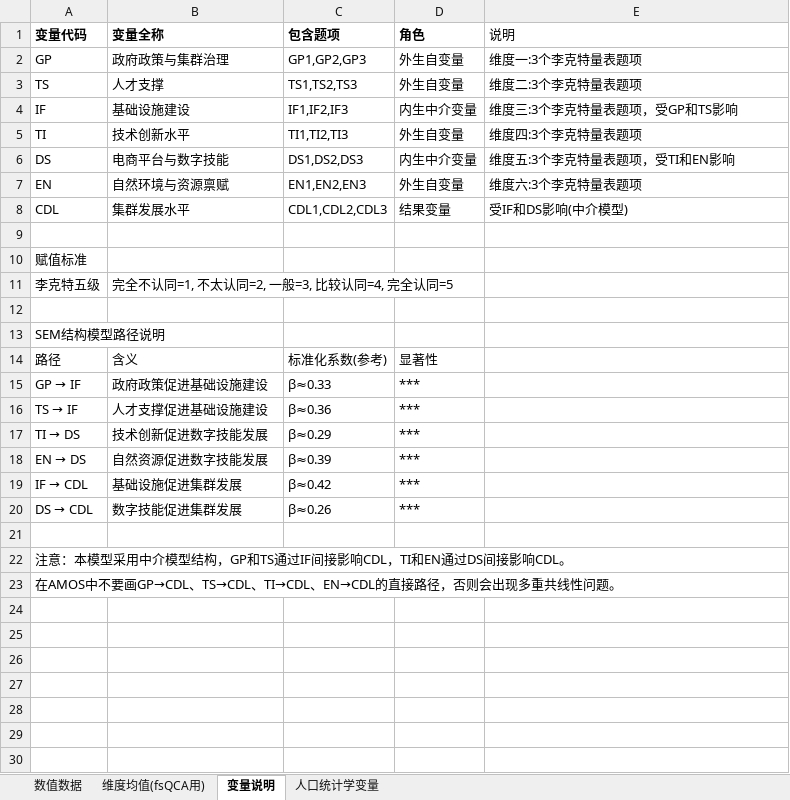
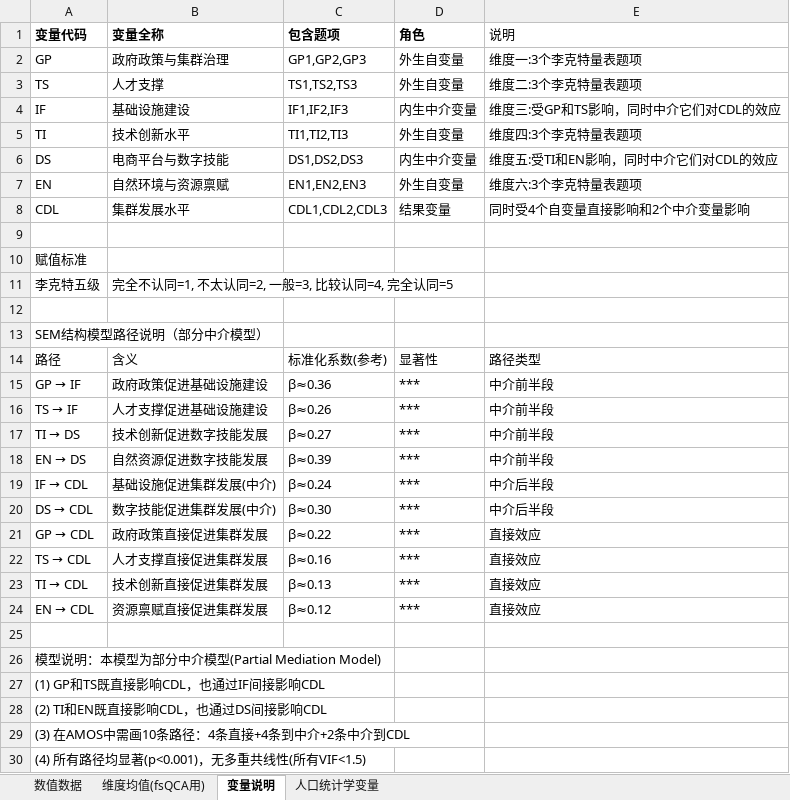
Before and after one commit to via-zy/SEM-fsQCA, an Excel workbook: SEM_fsQCA_数据_已调整.xlsx, sheet 变量说明, drawn as a sheet; only a part is shown; values as stored, in another font and other column widths than the file's, no borders; addresses are those after the commit; the diff covers the shown part only; the diff names each change by its address in the sheet, - before the commit and + after, or states it on an @@ line.

```diff
--- a/SEM_fsQCA_数据_已调整.xlsx (sheet 变量说明)
+++ b/SEM_fsQCA_数据_已调整.xlsx (sheet 变量说明)
-E4 (说明): 维度三:3个李克特量表题项，受GP和TS影响
+E4 (说明): 维度三:受GP和TS影响，同时中介它们对CDL的效应
-E6 (说明): 维度五:3个李克特量表题项，受TI和EN影响
+E6 (说明): 维度五:受TI和EN影响，同时中介它们对CDL的效应
-E8 (说明): 受IF和DS影响(中介模型)
+E8 (说明): 同时受4个自变量直接影响和2个中介变量影响
-A13 (变量代码): SEM结构模型路径说明
+A13 (变量代码): SEM结构模型路径说明（部分中介模型）
-E14 (说明): (empty)
+E14 (说明): 路径类型
-C15 (包含题项): β≈0.33
+C15 (包含题项): β≈0.36
-E15:E18 (说明): (empty)
+E15:E18 (说明): 中介前半段
-C16 (包含题项): β≈0.36
+C16 (包含题项): β≈0.26
-C17 (包含题项): β≈0.29
+C17 (包含题项): β≈0.27
-B19 (变量全称): 基础设施促进集群发展
+B19 (变量全称): 基础设施促进集群发展(中介)
-C19 (包含题项): β≈0.42
+C19 (包含题项): β≈0.24
-E19:E20 (说明): (empty)
+E19:E20 (说明): 中介后半段
-B20 (变量全称): 数字技能促进集群发展
+B20 (变量全称): 数字技能促进集群发展(中介)
-C20 (包含题项): β≈0.26
+C20 (包含题项): β≈0.30
+row 21: GP → CDL | 政府政策直接促进集群发展 | β≈0.22 | *** | 直接效应
+row 22: TS → CDL | 人才支撑直接促进集群发展 | β≈0.16 | *** | 直接效应
+row 23: TI → CDL | 技术创新直接促进集群发展 | β≈0.13 | *** | 直接效应
+row 24: EN → CDL | 资源禀赋直接促进集群发展 | β≈0.12 | *** | 直接效应
-A26 (变量代码): 注意：本模型采用中介模型结构，GP和TS通过IF间接影响CDL，TI和EN通过DS间接影响CDL。
+A26 (变量代码): 模型说明：本模型为部分中介模型(Partial Mediation Model)
-A27 (变量代码): 在AMOS中不要画GP→CDL、TS→CDL、TI→CDL、EN→CDL的直接路径，否则会出现多重共线性问题。
+A27 (变量代码): (1) GP和TS既直接影响CDL，也通过IF间接影响CDL
+row 28: (2) TI和EN既直接影响CDL，也通过DS间接影响CDL
+row 29: (3) 在AMOS中需画10条路径：4条直接+4条到中介+2条中介到CDL
+row 30: (4) 所有路径均显著(p<0.001)，无多重共线性(所有VIF<1.5)
```
Also changed, not shown: 7 added rows elsewhere in this sheet, sheet 数值数据, sheet 维度均值(fsQCA用).
